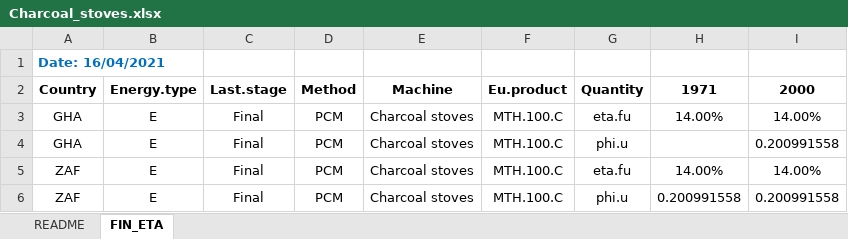
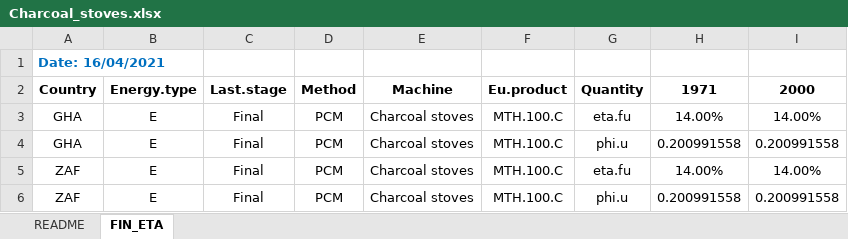
Before and after one commit to EnergyEconomyDecoupling/PFUWorkflow, an Excel workbook: inst/extdata/Machines - Data/Charcoal_stoves/Charcoal_stoves.xlsx, sheet FIN_ETA, drawn as a sheet; values as stored, in another font and other column widths than the file's, no borders; the diff names each change by its address in the sheet, - before the commit and + after, or states it on an @@ line.

```diff
--- a/inst/extdata/Machines - Data/Charcoal_stoves/Charcoal_stoves.xlsx (sheet FIN_ETA)
+++ b/inst/extdata/Machines - Data/Charcoal_stoves/Charcoal_stoves.xlsx (sheet FIN_ETA)
-H4 (1971): (empty)
+H4 (1971): 0.200991558
```
Also changed, not shown: 6 other files.
